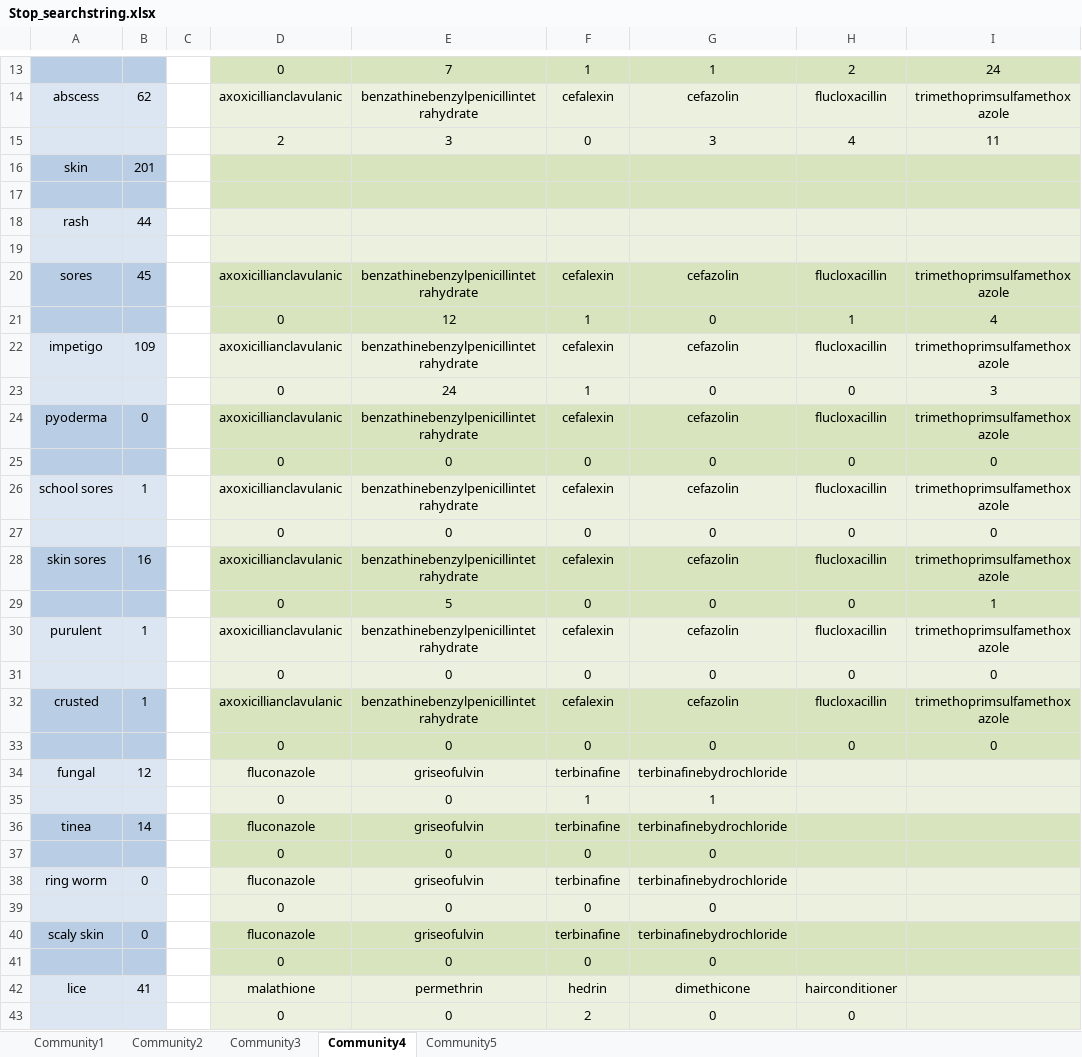
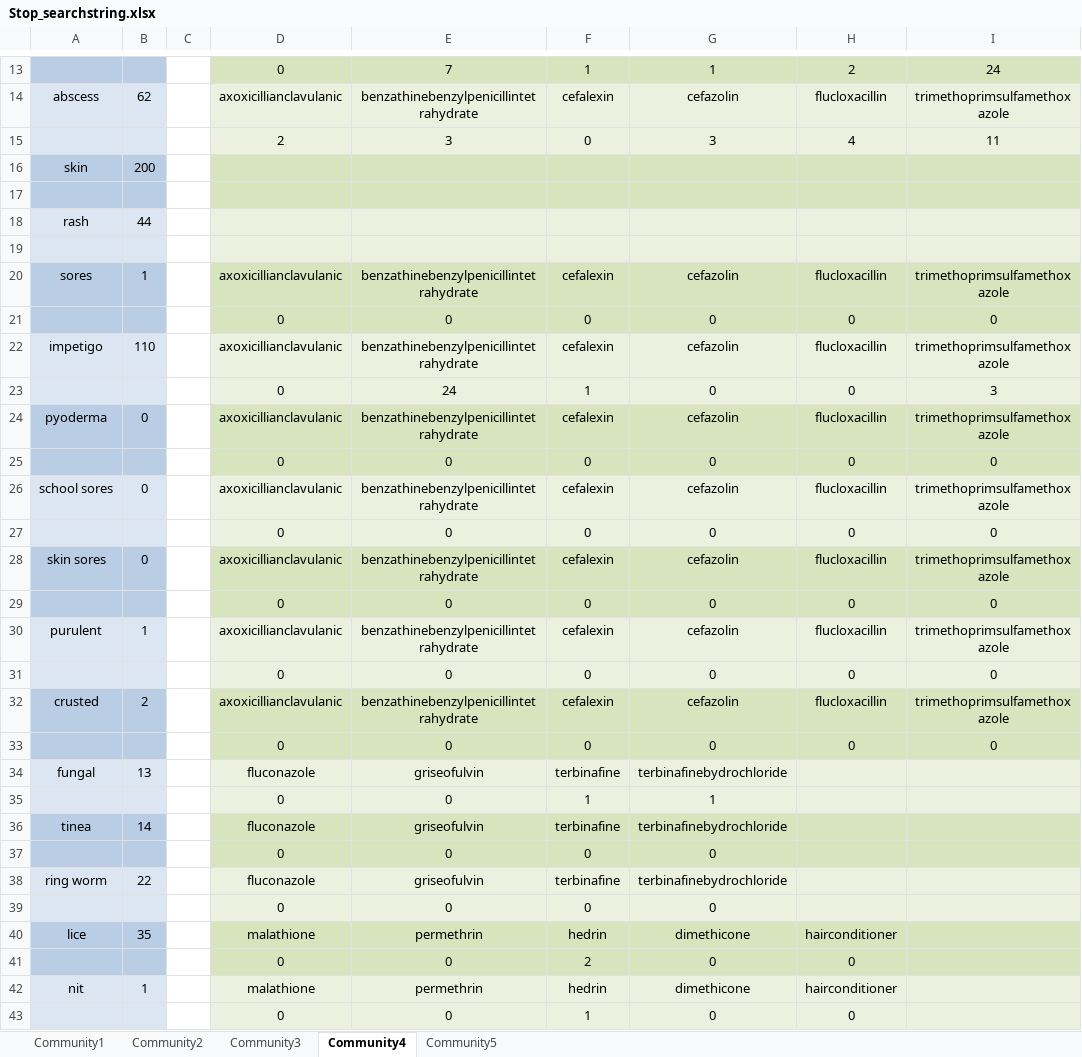
Before and after one commit to MassieGit/SToP_search, an Excel workbook: Stop_searchstring.xlsx, sheet Community4, drawn as a sheet; only a part is shown, gaps mark what is left out; values as stored, in another font and other column widths than the file's, no borders; removed rows and columns are numbered as before the commit, all else as after; the diff covers the shown part only; the diff names each change by its address in the sheet, - before the commit and + after, or states it on an @@ line.

```diff
--- a/Stop_searchstring.xlsx (sheet Community4)
+++ b/Stop_searchstring.xlsx (sheet Community4)
-B16: 201
+B16: 200
-B20: 45
+B20: 1
-row 21:  |  |  | 0 | 12 | 1 | 0 | 1 | 4
+row 21:  |  |  | 0 | 0 | 0 | 0 | 0 | 0
-B22: 109
+B22: 110
-B26: 1
+B26: 0
-B28: 16
+B28: 0
-E29: 5
+E29: 0
-I29: 1
+I29: 0
-B32: 1
+B32: 2
-B34: 12
+B34: 13
-B38: 0
+B38: 22
-row 40: scaly skin | 0 |  | fluconazole | griseofulvin | terbinafine | terbinafinebydrochloride
-row 41:  |  |  | 0 | 0 | 0 | 0
-A40:B41 fill: #DCE6F2
+A40:B41 fill: #B9CDE5
-B40: 41
+B40: 35
-D40:I41 fill: #EBF1DE
+D40:I41 fill: #D7E4BD
+row 42: nit | 1 |  | malathione | permethrin | hedrin | dimethicone | hairconditioner
+row 43:  |  |  | 0 | 0 | 1 | 0 | 0
```
Also changed, not shown: 2 added rows, 2 removed rows and 6 edited cells elsewhere in this sheet, sheet Community3, sheet Community5, sheet Community1, sheet Community2.
